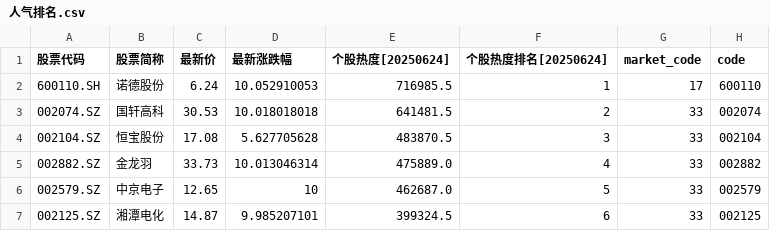
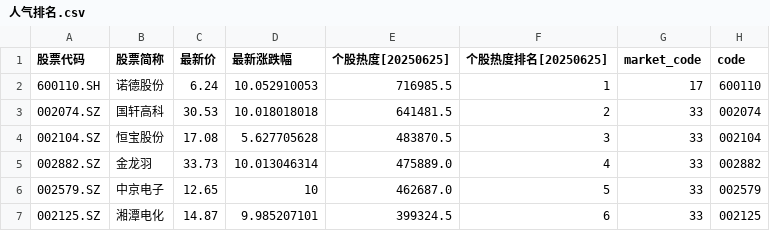
Before and after one commit to qqhsx/wencai, a CSV file: 人气排名.csv, drawn as a sheet; only a part is shown.

```diff
--- a/人气排名.csv
+++ b/人气排名.csv
@@ -1,2 +1,2 @@
-股票代码,股票简称,最新价,最新涨跌幅,个股热度[20250624],个股热度排名[20250624],market_code,code
+股票代码,股票简称,最新价,最新涨跌幅,个股热度[20250625],个股热度排名[20250625],market_code,code
 600110.SH,诺德股份,6.24,10.052910053,716985.5,1,17,600110
```
Also changed, not shown: 涨停.csv.
